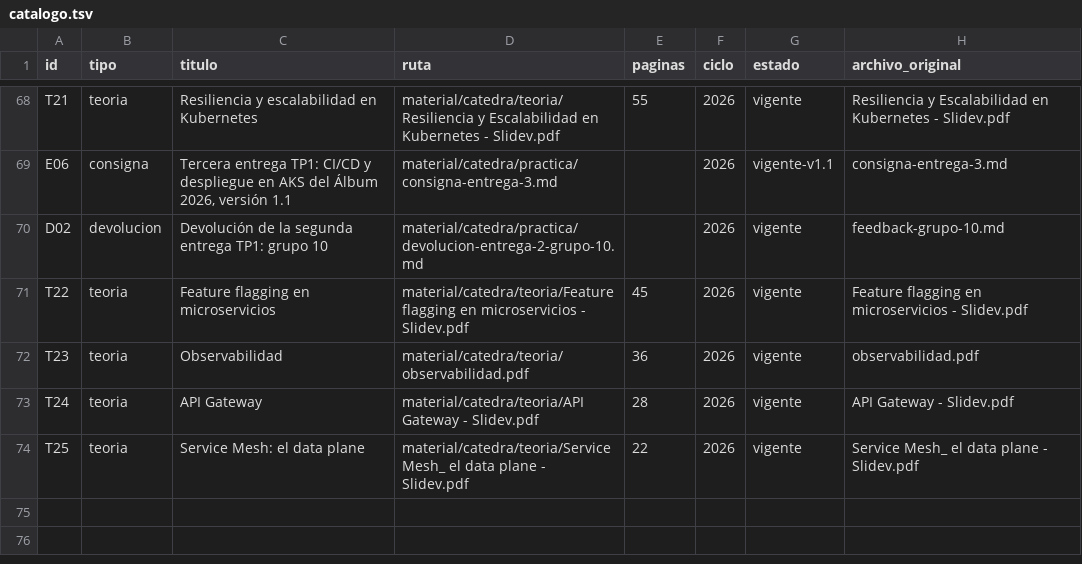
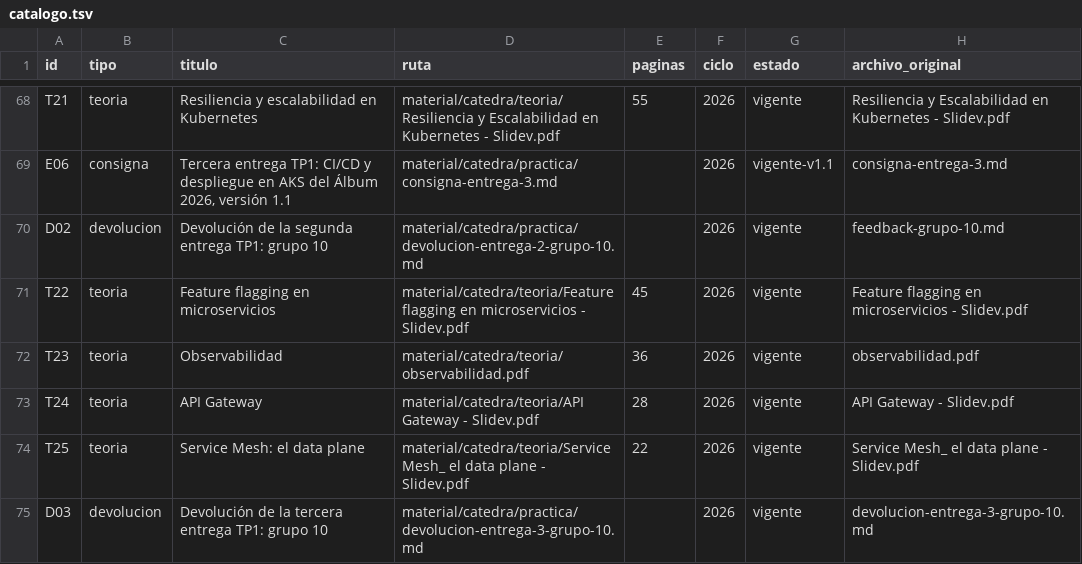
Before and after one commit to eugemigliaro/arquitectura-de-microservicios, a TSV file: material/catalogo.tsv, drawn as a sheet; only a part is shown, gaps mark what is left out.

Commit message:
docs: incorporar la devolución de la tercera entrega y el camino a la entrega final

```diff
--- a/material/catalogo.tsv
+++ b/material/catalogo.tsv
@@ -74 +74,2 @@ T24	teoria	API Gateway	material/catedra/teoria/API Gateway - Slidev.pdf	28	2026
 T25	teoria	Service Mesh: el data plane	material/catedra/teoria/Service Mesh_ el data plane - Slidev.pdf	22	2026	vigente	Service Mesh_ el data plane - Slidev.pdf
+D03	devolucion	Devolución de la tercera entrega TP1: grupo 10	material/catedra/practica/devolucion-entrega-3-grupo-10.md		2026	vigente	devolucion-entrega-3-grupo-10.md
```
Also changed, not shown: 9 other files.
